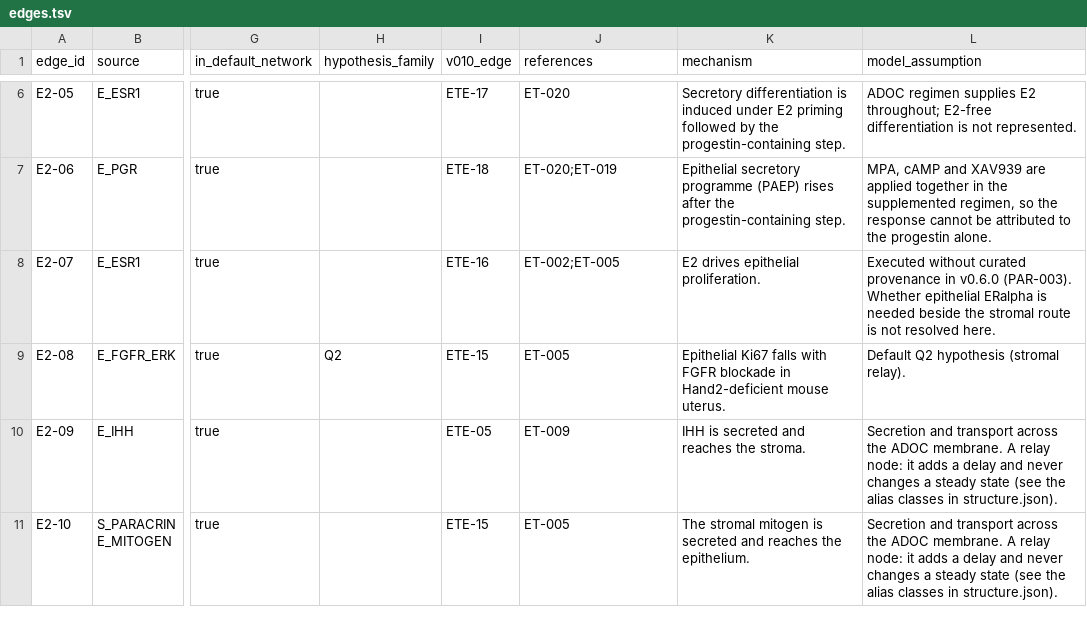
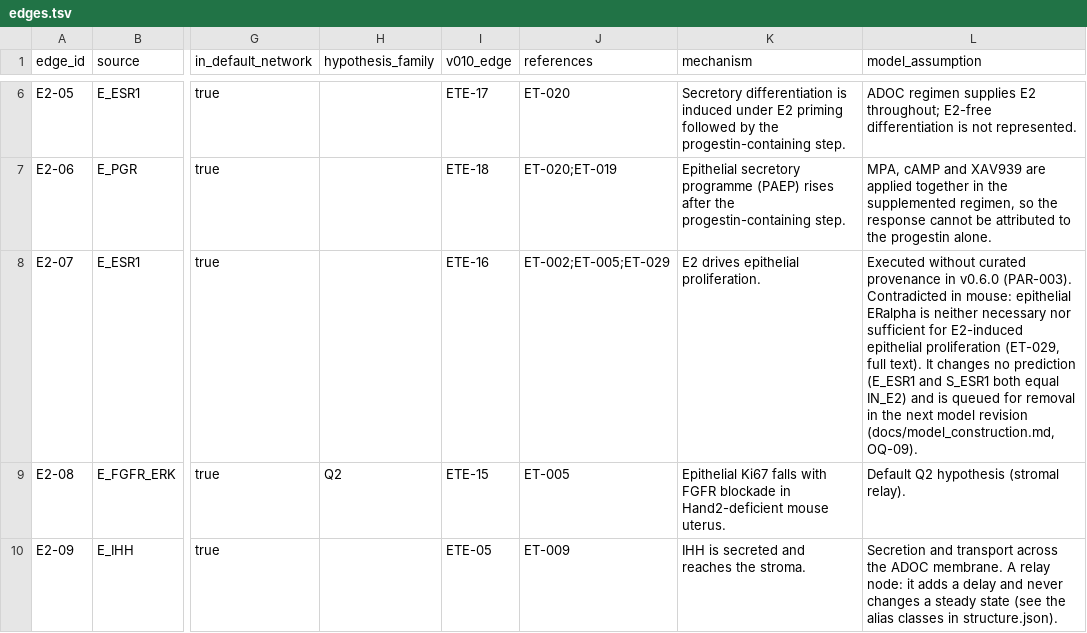
Before and after one commit to FCS-BioIT/ENDO-TWIN_prototype, a TSV file: endotwin/models/endotwin-v0.2.0/edges.tsv, drawn as a sheet; only a part is shown, gaps mark what is left out; the shorter side is filled out with more unchanged rows; the diff covers the shown part only; the diff names each change by its address in the sheet, - before the commit and + after, or states it on an @@ line.

```diff
--- a/endotwin/models/endotwin-v0.2.0/edges.tsv
+++ b/endotwin/models/endotwin-v0.2.0/edges.tsv
-J8 (references): ET-002;ET-005
+J8 (references): ET-002;ET-005;ET-029
-L8 (model_assumption): …v0.6.0 (PAR-003). Whether epithelial ERalpha is needed beside the stromal route is not resolved here.
+L8 (model_assumption): …v0.6.0 (PAR-003). Contradicted in mouse: epithelial ERalpha is neither necessary nor sufficient for E2-induced epithelial proliferation (ET-029, full text). It changes no prediction (E_ESR1 and S_ESR1 both equal IN_E2) and is queued for removal in the next model revision (docs/model_construction.md, OQ-09).
```
Also changed, not shown: 2 edited cells elsewhere in this file, endotwin/evidence/references.tsv, 5 other files.
